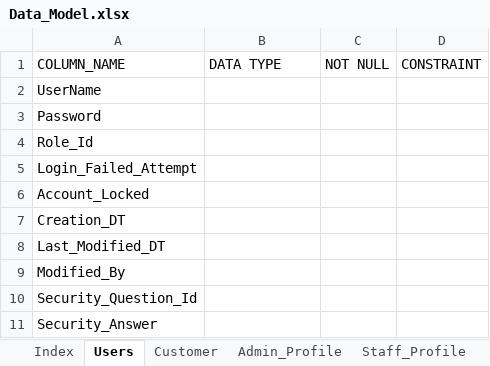
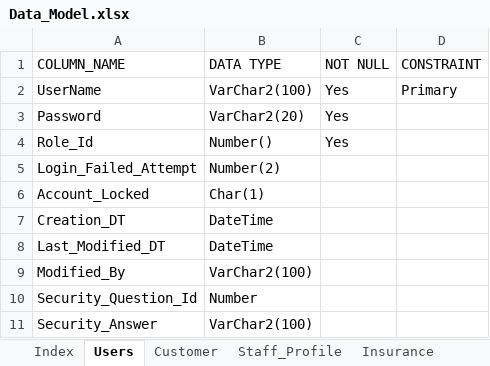
Before and after one commit to shahriteshj/InsurancePortal, an Excel workbook: Design/Data_Model.xlsx, sheet Users, drawn as a sheet; values as stored, in another font and other column widths than the file's, no borders; the diff names each change by its address in the sheet, - before the commit and + after, or states it on an @@ line.

```diff
--- a/Design/Data_Model.xlsx (sheet Users)
+++ b/Design/Data_Model.xlsx (sheet Users)
-sheet tab: Admin_Profile
-B2 (DATA TYPE): (empty)
+B2 (DATA TYPE): VarChar2(100)
-C2:C4 (NOT NULL): (empty)
+C2:C4 (NOT NULL): Yes
-D2 (CONSTRAINT): (empty)
+D2 (CONSTRAINT): Primary
-B3 (DATA TYPE): (empty)
+B3 (DATA TYPE): VarChar2(20)
-B4 (DATA TYPE): (empty)
+B4 (DATA TYPE): Number()
-B5 (DATA TYPE): (empty)
+B5 (DATA TYPE): Number(2)
-B6 (DATA TYPE): (empty)
+B6 (DATA TYPE): Char(1)
-B7:B8 (DATA TYPE): (empty)
+B7:B8 (DATA TYPE): DateTime
-B9 (DATA TYPE): (empty)
+B9 (DATA TYPE): VarChar2(100)
-B10 (DATA TYPE): (empty)
+B10 (DATA TYPE): Number
-B11 (DATA TYPE): (empty)
+B11 (DATA TYPE): VarChar2(100)
```
Also changed, not shown: sheet User_Roles, sheet Staff_Profile, 1 other file.
